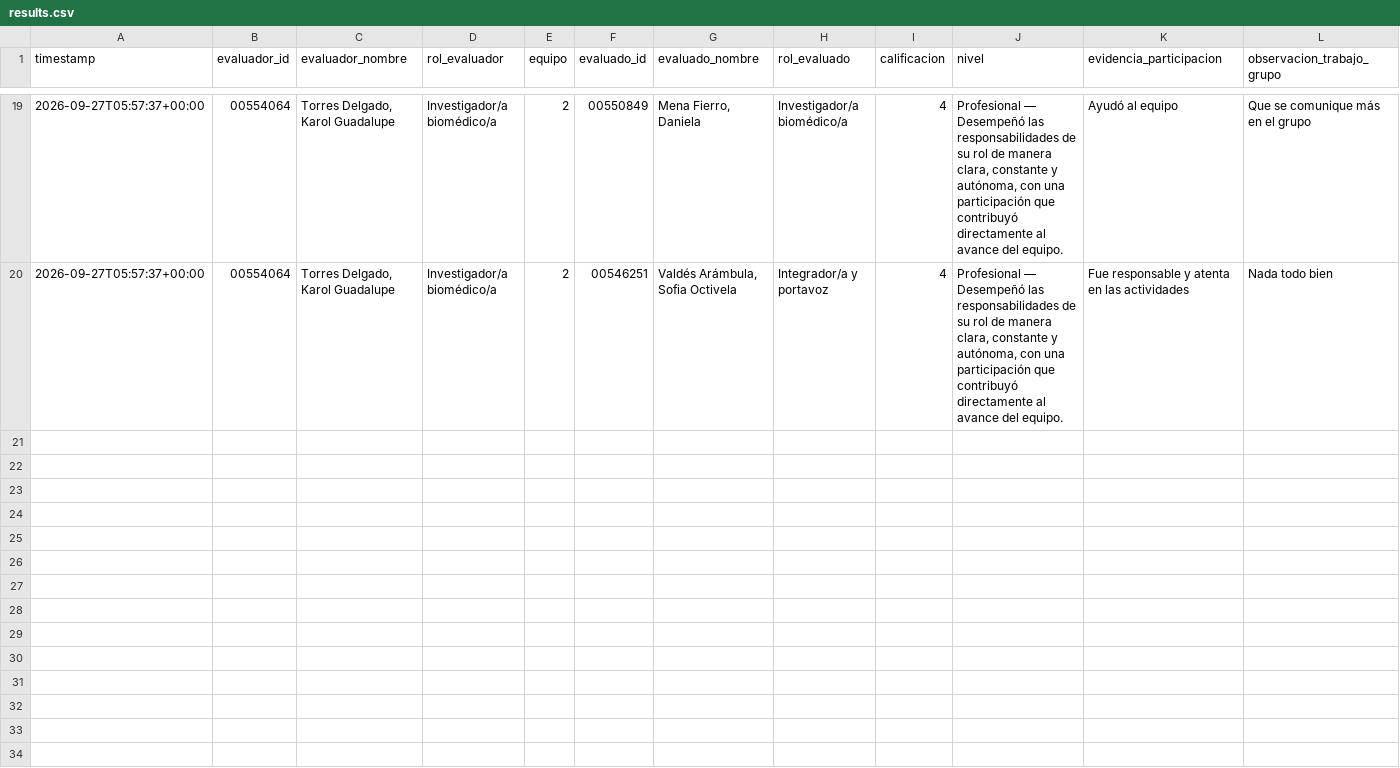
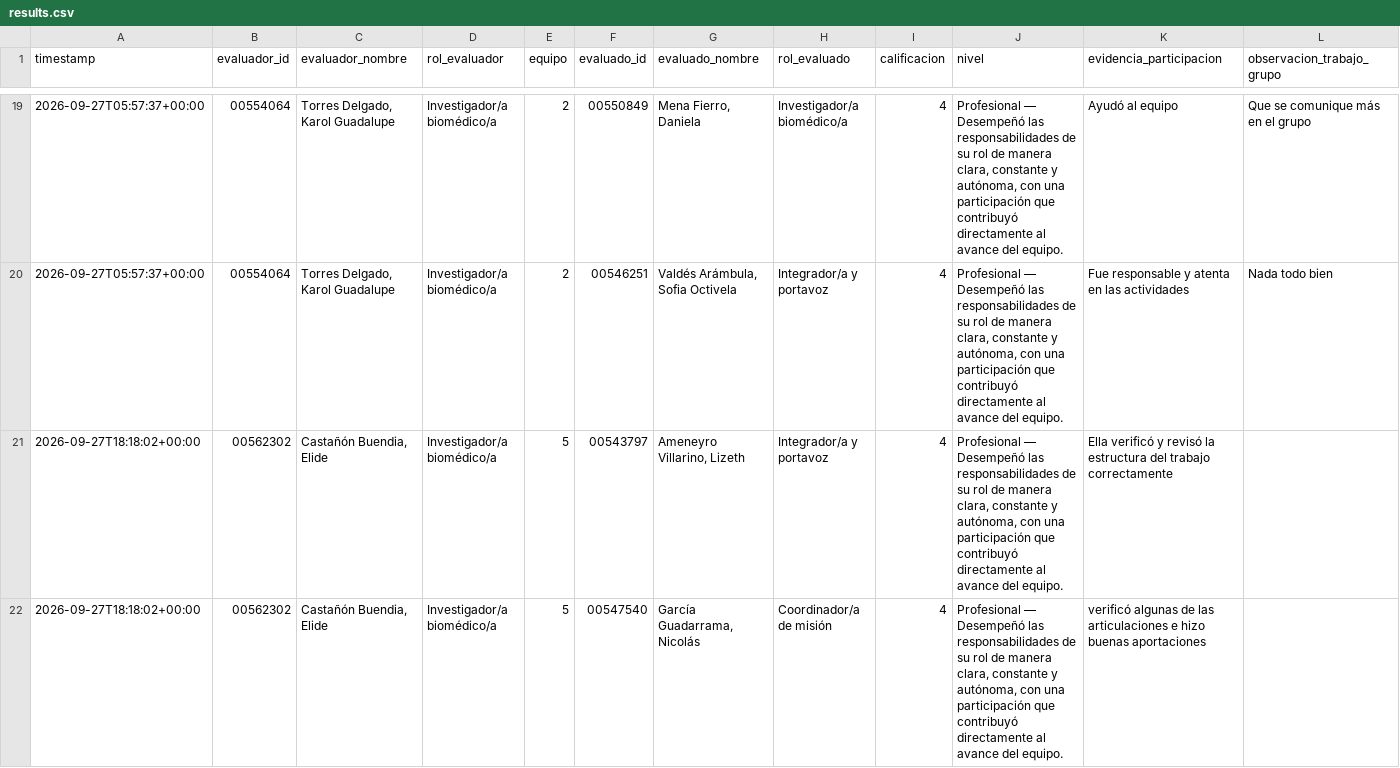
Before and after one commit to Alejandra-LozC/mision03, a CSV file: results.csv, drawn as a sheet; only a part is shown, gaps mark what is left out; the diff covers the shown part only; the diff names each change by its address in the sheet, - before the commit and + after, or states it on an @@ line.

Commit message:
Actualizar results.csv de coevaluación Misión 03

```diff
--- a/results.csv
+++ b/results.csv
+row 21: 2026-09-27T18:18:02+00:00 | 00562302 | Castañón Buendia, Elide | Investigador/a biomédico/a | 5 | 00543797 | Ameneyro Villarino, Lizeth | Integrador/a y portavoz | 4 | Profesional — Desempeñó las responsabilidades de su rol de manera clara, constante y autónoma, con una participación que contribuyó directamente al avance del equipo. | Ella verificó y revisó la estructura del trabajo correctamente
+row 22: 2026-09-27T18:18:02+00:00 | 00562302 | Castañón Buendia, Elide | Investigador/a biomédico/a | 5 | 00547540 | García Guadarrama, Nicolás | Coordinador/a de misión | 4 | Profesional — Desempeñó las responsabilidades de su rol de manera clara, constante y autónoma, con una participación que contribuyó directamente al avance del equipo. | verificó algunas de las articulaciones e hizo buenas aportaciones
```
Also changed, not shown: 3 added rows elsewhere in this file.
